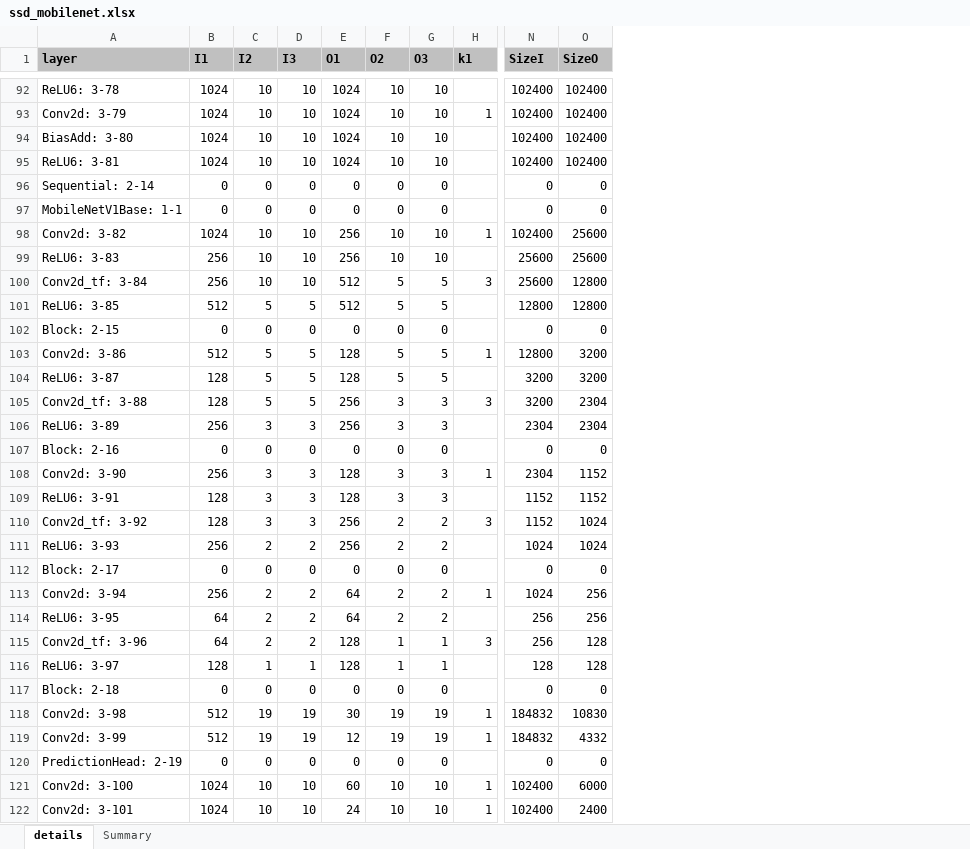
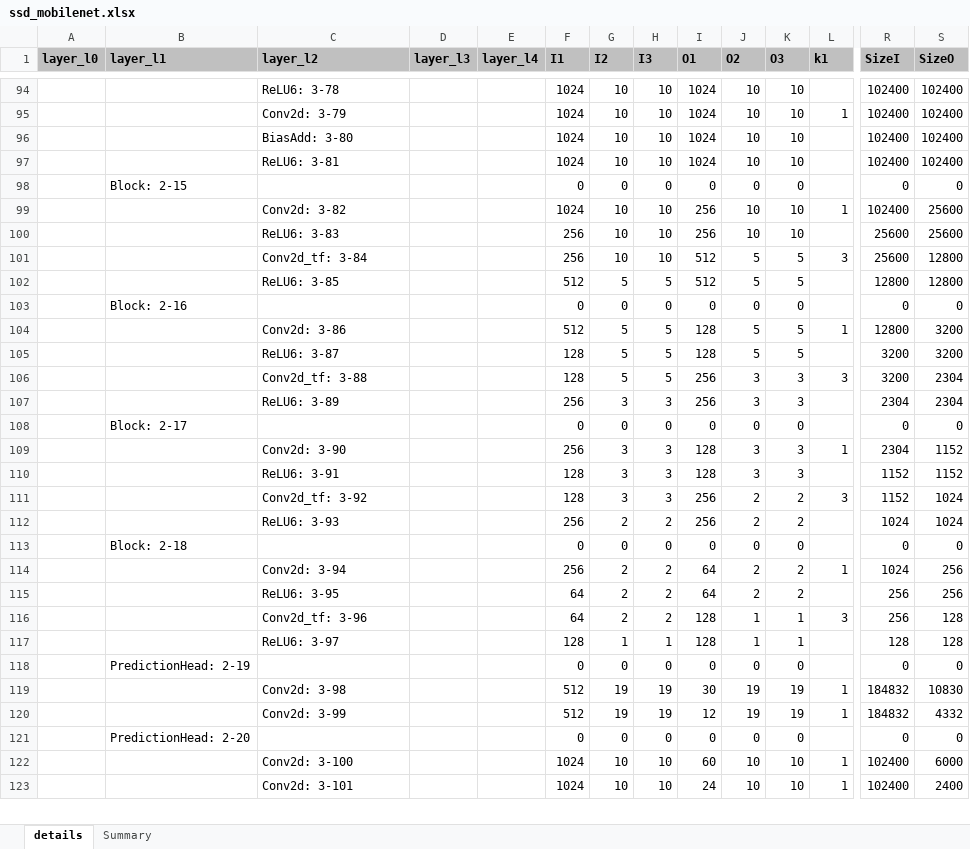
Before and after one commit to alexhegit/NNparser, an Excel workbook: outputs/torch/ssd_mobilenet.xlsx, sheet details, drawn as a sheet; only a part is shown, gaps mark what is left out; values as stored, in another font and other column widths than the file's, no borders; conditional formats not drawn; removed rows and columns are numbered as before the commit, all else as after; rows hold the shown columns only; the diff covers the shown part only; the diff names each change by its address in the sheet, - before the commit and + after, or states it on an @@ line.

```diff
--- a/outputs/torch/ssd_mobilenet.xlsx (sheet details)
+++ b/outputs/torch/ssd_mobilenet.xlsx (sheet details)
+column A (layer_l0), empty
+column B (layer_l1), rows 98-121: Block: 2-15 |  |  |  |  | Block: 2-16 |  |  |  |  | Block: 2-17 |  |  |  |  | Block: 2-18 |  |  |  |  | PredictionHead: 2-19 |  |  | PredictionHead: 2-20
+column D (layer_l3), empty
+column E (layer_l4), empty
-C1: layer
+C1: layer_l2
-C98 (layer_l2): Sequential: 2-14
+C98 (layer_l2): (empty)
-row 97: MobileNetV1Base: 1-1 | 0 | 0 | 0 | 0 | 0 | 0 |  | 0 | 0
-C103 (layer_l2): Block: 2-15
+C103 (layer_l2): (empty)
-C108 (layer_l2): Block: 2-16
+C108 (layer_l2): (empty)
-C113 (layer_l2): Block: 2-17
+C113 (layer_l2): (empty)
-C118 (layer_l2): Block: 2-18
+C118 (layer_l2): (empty)
-C121 (layer_l2): PredictionHead: 2-19
+C121 (layer_l2): (empty)
```
Also changed, not shown: 2 added rows, 1 removed row and 17 edited cells elsewhere in this sheet, 2 other files.
